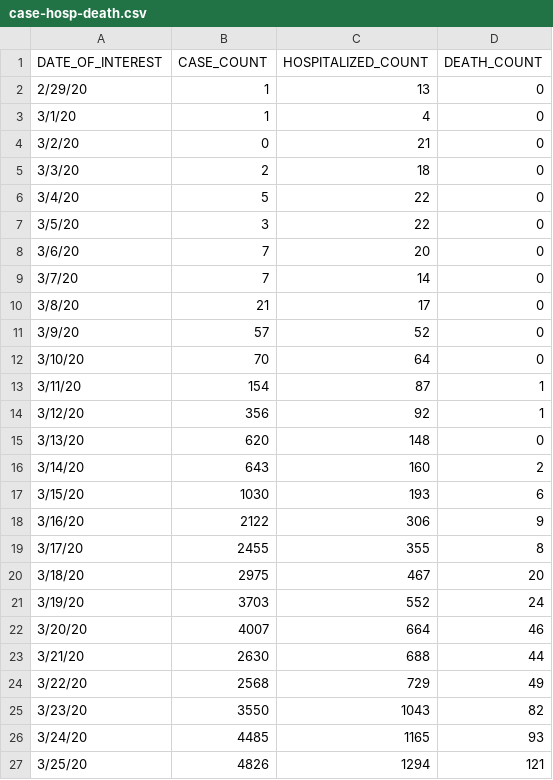
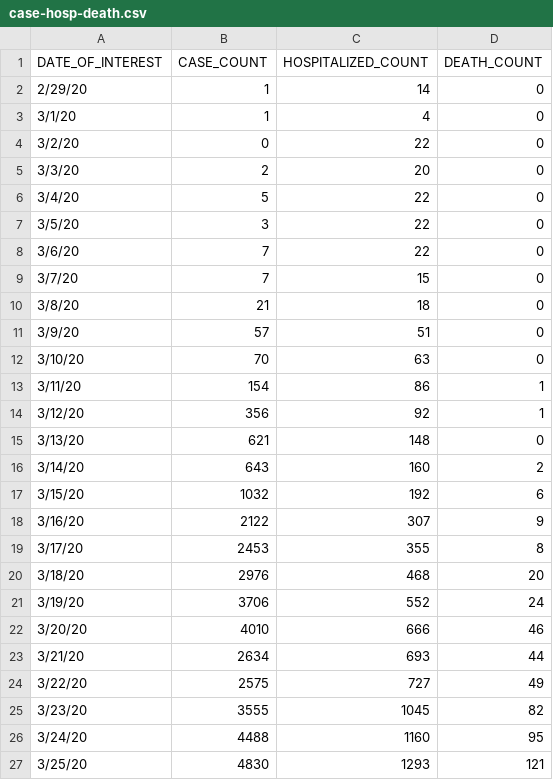
Before and after one commit to MylesBorins/my-corona-data, a CSV file: case-hosp-death.csv, drawn as a sheet; only a part is shown; the diff covers the shown part only.

Commit message:
Squashed 'third_party/coronavirus-data/' changes from 5ef81d9..82ea643
82ea643 5/13 data update
c858923 5/12 data update - summary timestamp
6b501e5 5/12 data update

git-subtree-dir: third_party/coronavirus-data
git-subtree-split: 82ea643906d764faae2da4f9fdd1cdd922d98c73

```diff
--- a/case-hosp-death.csv
+++ b/case-hosp-death.csv
@@ -1,27 +1,27 @@
 DATE_OF_INTEREST,CASE_COUNT,HOSPITALIZED_COUNT,DEATH_COUNT
-2/29/20,1,13,0
+2/29/20,1,14,0
 3/1/20,1,4,0
-3/2/20,0,21,0
-3/3/20,2,18,0
+3/2/20,0,22,0
+3/3/20,2,20,0
 3/4/20,5,22,0
 3/5/20,3,22,0
-3/6/20,7,20,0
-3/7/20,7,14,0
-3/8/20,21,17,0
-3/9/20,57,52,0
-3/10/20,70,64,0
-3/11/20,154,87,1
+3/6/20,7,22,0
+3/7/20,7,15,0
+3/8/20,21,18,0
+3/9/20,57,51,0
+3/10/20,70,63,0
+3/11/20,154,86,1
 3/12/20,356,92,1
-3/13/20,620,148,0
+3/13/20,621,148,0
 3/14/20,643,160,2
-3/15/20,1030,193,6
-3/16/20,2122,306,9
-3/17/20,2455,355,8
-3/18/20,2975,467,20
-3/19/20,3703,552,24
-3/20/20,4007,664,46
-3/21/20,2630,688,44
-3/22/20,2568,729,49
-3/23/20,3550,1043,82
-3/24/20,4485,1165,93
-3/25/20,4826,1294,121
+3/15/20,1032,192,6
+3/16/20,2122,307,9
+3/17/20,2453,355,8
+3/18/20,2976,468,20
+3/19/20,3706,552,24
+3/20/20,4010,666,46
+3/21/20,2634,693,44
+3/22/20,2575,727,49
+3/23/20,3555,1045,82
+3/24/20,4488,1160,95
+3/25/20,4830,1293,121
```
Also changed, not shown: 2 added rows and 123 edited cells elsewhere in this file, Deaths/probable-confirmed-dod.csv, by-age.csv, 5 other files.
